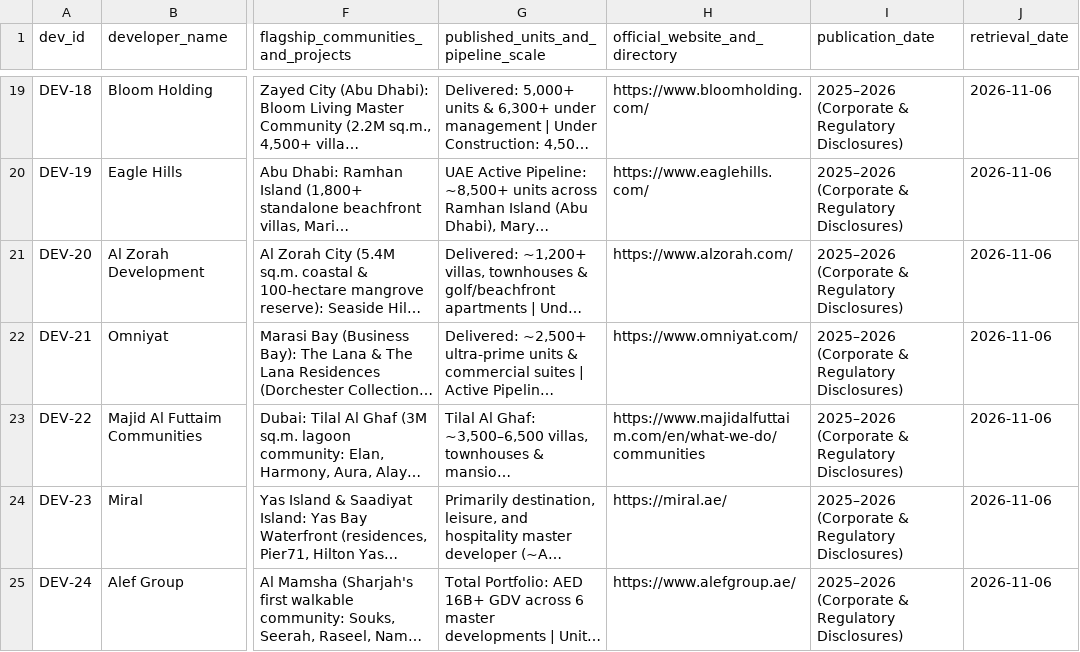
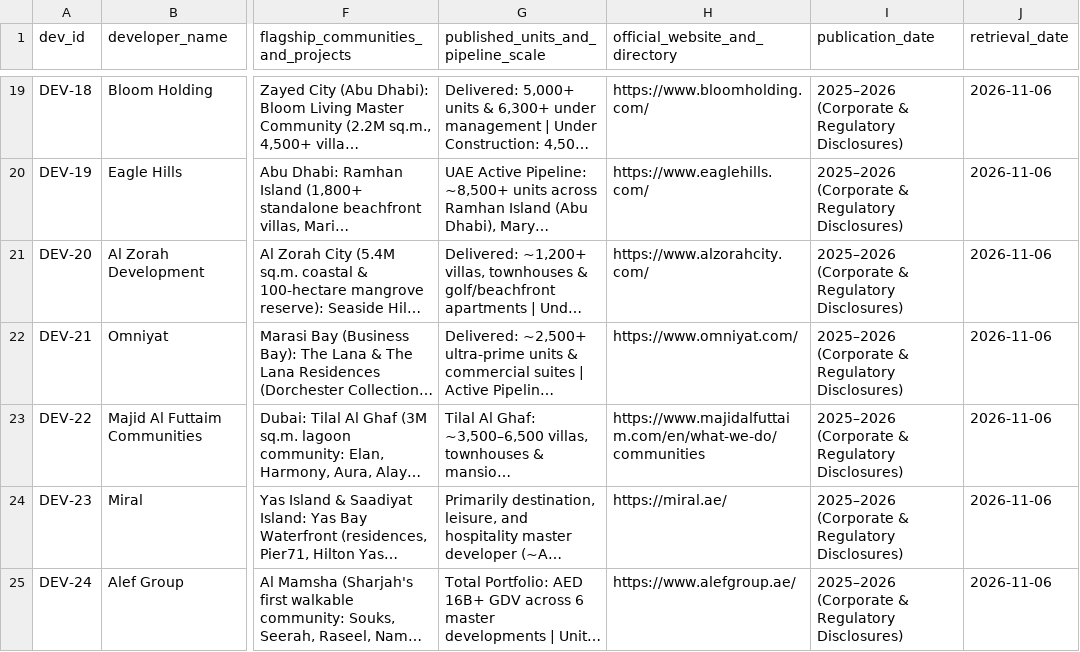
Before and after one commit to Siddiqahmed26/uae-construction-intelligence, a CSV file: csv/03_developer_directory.csv, drawn as a sheet; only a part is shown, gaps mark what is left out; long unchanged cells end in …; the diff names each change by its address in the sheet, - before the commit and + after, or states it on an @@ line.

```diff
--- a/csv/03_developer_directory.csv
+++ b/csv/03_developer_directory.csv
-H21 (official_website_and_directory): https://www.alzorah.com/
+H21 (official_website_and_directory): https://www.alzorahcity.com/
```
Also changed, not shown: csv/02_government_sources.csv, csv/09b_nearby_facilities_dataset.csv, 15 other files.
